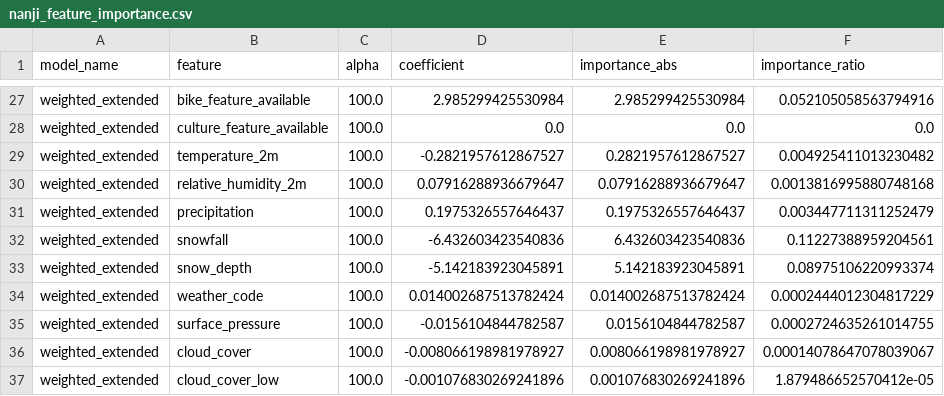
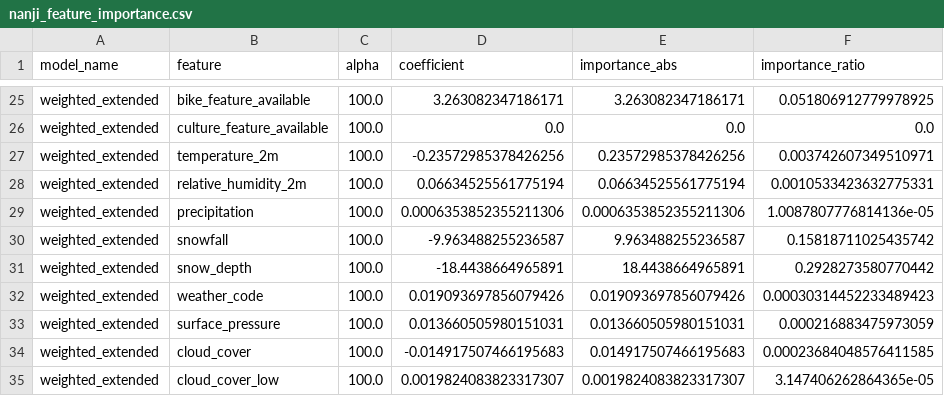
Before and after one commit to AI-MegaStudy/nanji_work, a CSV file: hmw/Note/nanji_outputs_change/nanji_feature_importance.csv, drawn as a sheet; only a part is shown, gaps mark what is left out; addresses are those after the commit; the diff covers the shown part only; the diff names each change by its address in the sheet, - before the commit and + after, or states it on an @@ line.

```diff
--- a/hmw/Note/nanji_outputs_change/nanji_feature_importance.csv
+++ b/hmw/Note/nanji_outputs_change/nanji_feature_importance.csv
-D25 (coefficient): 2.985299425530984
+D25 (coefficient): 3.263082347186171
-E25 (importance_abs): 2.985299425530984
+E25 (importance_abs): 3.263082347186171
-F25 (importance_ratio): 0.052105058563794916
+F25 (importance_ratio): 0.051806912779978925
-D27 (coefficient): -0.2821957612867527
+D27 (coefficient): -0.23572985378426256
-E27 (importance_abs): 0.2821957612867527
+E27 (importance_abs): 0.23572985378426256
-F27 (importance_ratio): 0.004925411013230482
+F27 (importance_ratio): 0.003742607349510971
-D28 (coefficient): 0.07916288936679647
+D28 (coefficient): 0.06634525561775194
-E28 (importance_abs): 0.07916288936679647
+E28 (importance_abs): 0.06634525561775194
-F28 (importance_ratio): 0.0013816995880748168
+F28 (importance_ratio): 0.0010533423632775331
-D29 (coefficient): 0.1975326557646437
+D29 (coefficient): 0.0006353852355211306
-E29 (importance_abs): 0.1975326557646437
+E29 (importance_abs): 0.0006353852355211306
-F29 (importance_ratio): 0.003447711311252479
+F29 (importance_ratio): 1.0087807776814136e-05
-D30 (coefficient): -6.432603423540836
+D30 (coefficient): -9.963488255236587
-E30 (importance_abs): 6.432603423540836
+E30 (importance_abs): 9.963488255236587
-F30 (importance_ratio): 0.11227388959204561
+F30 (importance_ratio): 0.15818711025435742
-D31 (coefficient): -5.142183923045891
+D31 (coefficient): -18.4438664965891
-E31 (importance_abs): 5.142183923045891
+E31 (importance_abs): 18.4438664965891
-F31 (importance_ratio): 0.08975106220993374
+F31 (importance_ratio): 0.2928273580770442
-D32 (coefficient): 0.014002687513782424
+D32 (coefficient): 0.019093697856079426
-E32 (importance_abs): 0.014002687513782424
+E32 (importance_abs): 0.019093697856079426
-F32 (importance_ratio): 0.0002444012304817229
+F32 (importance_ratio): 0.00030314452233489423
-D33 (coefficient): -0.0156104844782587
+D33 (coefficient): 0.013660505980151031
-E33 (importance_abs): 0.0156104844782587
+E33 (importance_abs): 0.013660505980151031
-F33 (importance_ratio): 0.0002724635261014755
+F33 (importance_ratio): 0.000216883475973059
-D34 (coefficient): -0.008066198981978927
+D34 (coefficient): -0.014917507466195683
-E34 (importance_abs): 0.008066198981978927
+E34 (importance_abs): 0.014917507466195683
-F34 (importance_ratio): 0.00014078647078039067
+F34 (importance_ratio): 0.00023684048576411585
-D35 (coefficient): -0.001076830269241896
+D35 (coefficient): 0.0019824083823317307
-E35 (importance_abs): 0.001076830269241896
+E35 (importance_abs): 0.0019824083823317307
-F35 (importance_ratio): 1.879486652570412e-05
+F35 (importance_ratio): 3.147406262864365e-05
```
Also changed, not shown: 2 removed rows and 80 edited cells elsewhere in this file, hmw/Note/nanji_outputs_change/nanji_feature_correlation_matrix.csv, hmw/Note/nanji_outputs_change/nanji_feature_correlation_pairs.csv, 21 other files.
